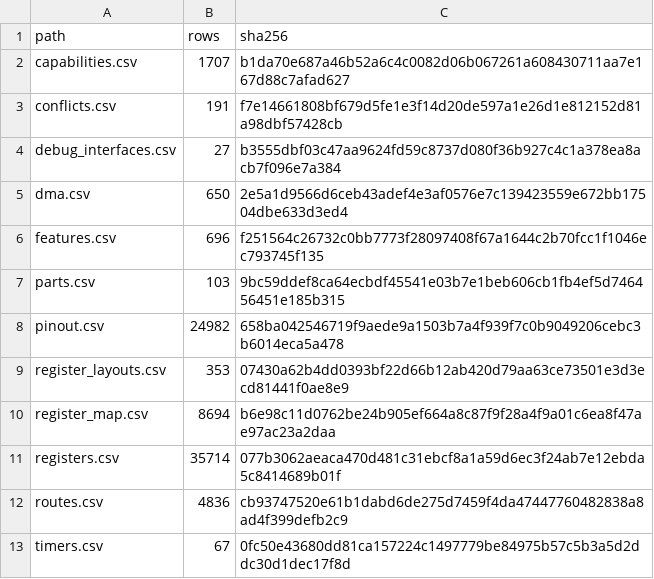
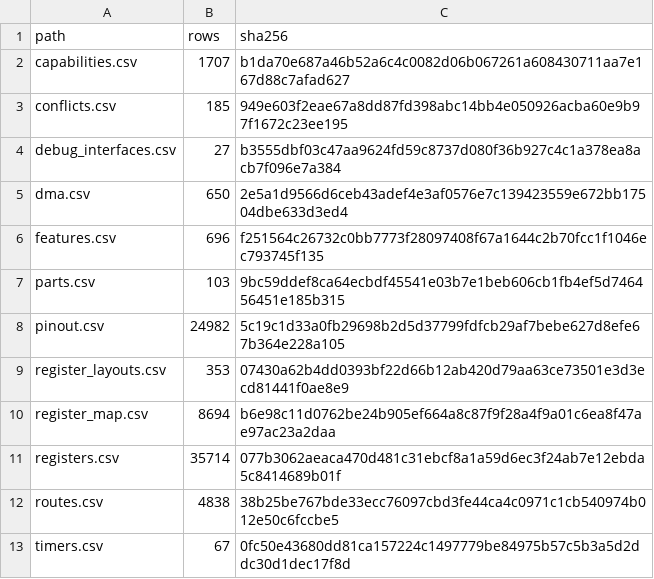
Before and after one commit to ch32-riscv-ug/ch32-device-data, a CSV file: index/manifest.csv, drawn as a sheet.

```diff
--- a/index/manifest.csv
+++ b/index/manifest.csv
@@ -2,3 +2,3 @@ path,rows,sha256
 capabilities.csv,1707,b1da70e687a46b52a6c4c0082d06b067261a608430711aa7e167d88c7afad627
-conflicts.csv,191,f7e14661808bf679d5fe1e3f14d20de597a1e26d1e812152d81a98dbf57428cb
+conflicts.csv,185,949e603f2eae67a8dd87fd398abc14bb4e050926acba60e9b97f1672c23ee195
 debug_interfaces.csv,27,b3555dbf03c47aa9624fd59c8737d080f36b927c4c1a378ea8acb7f096e7a384
@@ -7,3 +7,3 @@ features.csv,696,f251564c26732c0bb7773f28097408f67a1644c2b70fcc1f1046ec793745f13
 parts.csv,103,9bc59ddef8ca64ecbdf45541e03b7e1beb606cb1fb4ef5d746456451e185b315
-pinout.csv,24982,658ba042546719f9aede9a1503b7a4f939f7c0b9049206cebc3b6014eca5a478
+pinout.csv,24982,5c19c1d33a0fb29698b2d5d37799fdfcb29af7bebe627d8efe67b364e228a105
 register_layouts.csv,353,07430a62b4dd0393bf22d66b12ab420d79aa63ce73501e3d3ecd81441f0ae8e9
@@ -11,3 +11,3 @@ register_map.csv,8694,b6e98c11d0762be24b905ef664a8c87f9f28a4f9a01c6ea8f47ae97ac2
 registers.csv,35714,077b3062aeaca470d481c31ebcf8a1a59d6ec3f24ab7e12ebda5c8414689b01f
-routes.csv,4836,cb93747520e61b1dabd6de275d7459f4da47447760482838a8ad4f399defb2c9
+routes.csv,4838,38b25be767bde33ecc76097cbd3fe44ca4c0971c1cb540974b012e50c6fccbe5
 timers.csv,67,0fc50e43680dd81ca157224c1497779be84975b57c5b3a5d2ddc30d1dec17f8d
```
Also changed, not shown: evidence/remap_routes.csv, index/conflicts.csv, 8 other files.
